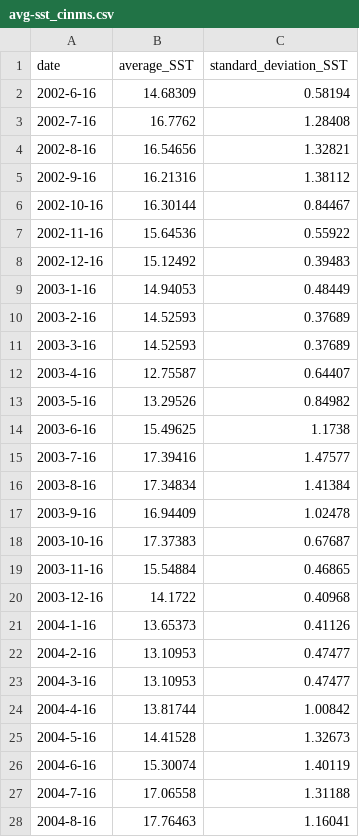
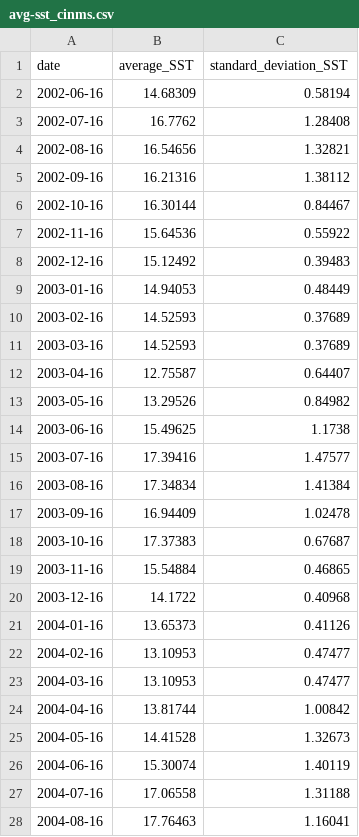
Before and after one commit to noaa-onms/cinms, a CSV file: data/oceano/avg-sst_cinms.csv, drawn as a sheet; only a part is shown; the diff covers the shown part only.

Commit message:
Slight change to date format of csv files

```diff
--- a/data/oceano/avg-sst_cinms.csv
+++ b/data/oceano/avg-sst_cinms.csv
@@ -1,6 +1,6 @@
 date,average_SST,standard_deviation_SST
-2002-6-16,14.68309,0.58194
-2002-7-16,16.7762,1.28408
-2002-8-16,16.54656,1.32821
-2002-9-16,16.21316,1.38112
+2002-06-16,14.68309,0.58194
+2002-07-16,16.7762,1.28408
+2002-08-16,16.54656,1.32821
+2002-09-16,16.21316,1.38112
 2002-10-16,16.30144,0.84467
@@ -8,11 +8,11 @@ date,average_SST,standard_deviation_SST
 2002-12-16,15.12492,0.39483
-2003-1-16,14.94053,0.48449
-2003-2-16,14.52593,0.37689
-2003-3-16,14.52593,0.37689
-2003-4-16,12.75587,0.64407
-2003-5-16,13.29526,0.84982
-2003-6-16,15.49625,1.1738
-2003-7-16,17.39416,1.47577
-2003-8-16,17.34834,1.41384
-2003-9-16,16.94409,1.02478
+2003-01-16,14.94053,0.48449
+2003-02-16,14.52593,0.37689
+2003-03-16,14.52593,0.37689
+2003-04-16,12.75587,0.64407
+2003-05-16,13.29526,0.84982
+2003-06-16,15.49625,1.1738
+2003-07-16,17.39416,1.47577
+2003-08-16,17.34834,1.41384
+2003-09-16,16.94409,1.02478
 2003-10-16,17.37383,0.67687
@@ -20,9 +20,9 @@ date,average_SST,standard_deviation_SST
 2003-12-16,14.1722,0.40968
-2004-1-16,13.65373,0.41126
-2004-2-16,13.10953,0.47477
-2004-3-16,13.10953,0.47477
-2004-4-16,13.81744,1.00842
-2004-5-16,14.41528,1.32673
-2004-6-16,15.30074,1.40119
-2004-7-16,17.06558,1.31188
-2004-8-16,17.76463,1.16041
+2004-01-16,13.65373,0.41126
+2004-02-16,13.10953,0.47477
+2004-03-16,13.10953,0.47477
+2004-04-16,13.81744,1.00842
+2004-05-16,14.41528,1.32673
+2004-06-16,15.30074,1.40119
+2004-07-16,17.06558,1.31188
+2004-08-16,17.76463,1.16041
```
Also changed, not shown: 144 edited cells elsewhere in this file, data/oceano/avg-chl_cinms.csv.
